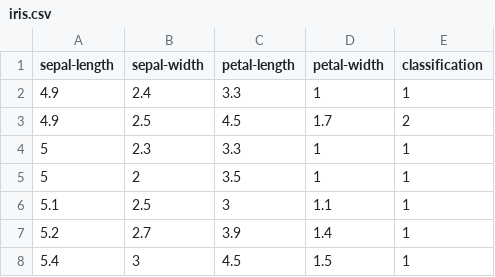
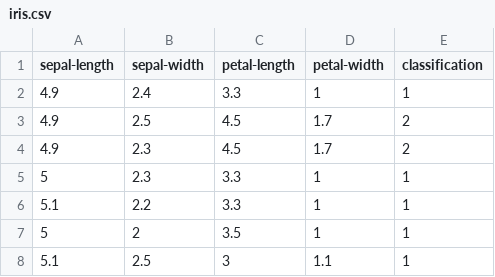
Before and after one commit to Christopher312/OmegaTree, a CSV file: iris.csv, drawn as a sheet; only a part is shown; the shorter side is filled out with more unchanged rows.

```diff
--- a/iris.csv
+++ b/iris.csv
@@ -3,3 +3,5 @@ sepal-length, sepal-width, petal-length, petal-width, classification
 4.9,2.5,4.5,1.7,2
+4.9,2.3,4.5,1.7,2
 5,2.3,3.3,1,1
+5.1,2.2,3.3,1,1
 5,2,3.5,1,1
```
Also changed, not shown: 2 other files.
